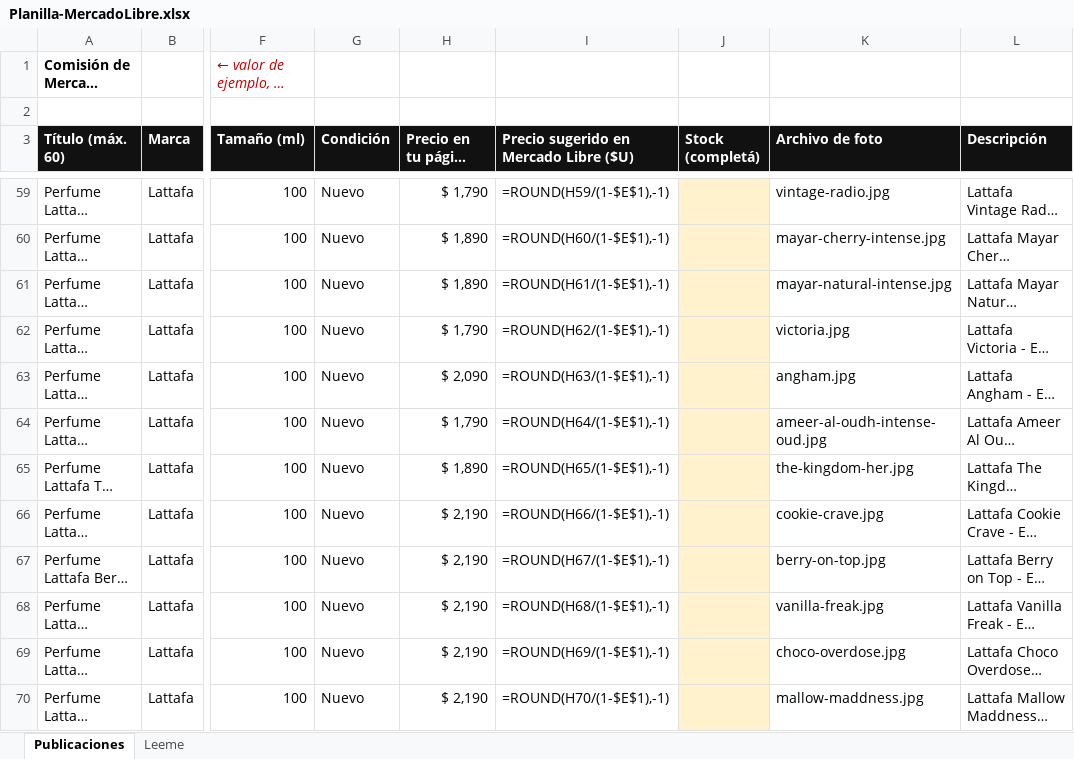
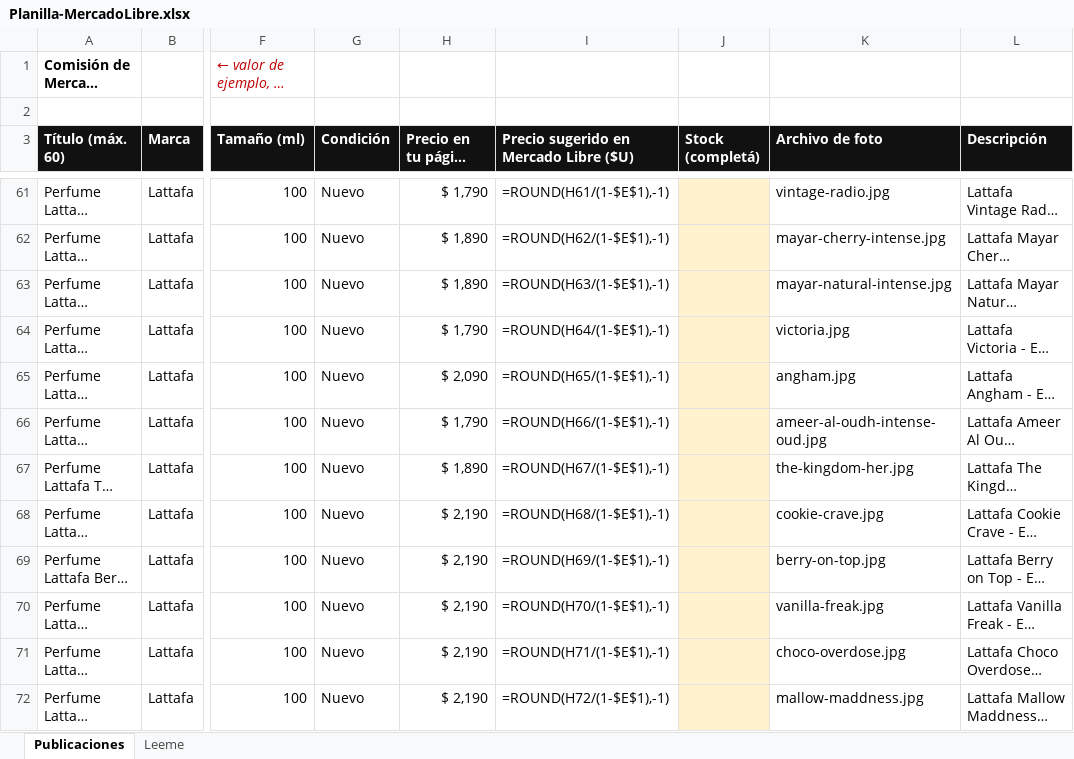
Before and after one commit to dack07100614-wq/Perfumeria-Centurion, an Excel workbook: mercadolibre/Planilla-MercadoLibre.xlsx, sheet Publicaciones, drawn as a sheet; only a part is shown, gaps mark what is left out; long unchanged cells end in …; values as stored, in another font and other column widths than the file's, no borders; formulas without a stored value are shown as written; addresses are those after the commit; the diff covers the shown part only; the diff names each change by its address in the sheet, - before the commit and + after, or states it on an @@ line.

```diff
--- a/mercadolibre/Planilla-MercadoLibre.xlsx (sheet Publicaciones)
+++ b/mercadolibre/Planilla-MercadoLibre.xlsx (sheet Publicaciones)
-I61: =ROUND(H59/(1-$E$1),-1)
+I61: =ROUND(H61/(1-$E$1),-1)
-I62: =ROUND(H60/(1-$E$1),-1)
+I62: =ROUND(H62/(1-$E$1),-1)
-I63: =ROUND(H61/(1-$E$1),-1)
+I63: =ROUND(H63/(1-$E$1),-1)
-I64: =ROUND(H62/(1-$E$1),-1)
+I64: =ROUND(H64/(1-$E$1),-1)
-I65: =ROUND(H63/(1-$E$1),-1)
+I65: =ROUND(H65/(1-$E$1),-1)
-I66: =ROUND(H64/(1-$E$1),-1)
+I66: =ROUND(H66/(1-$E$1),-1)
-I67: =ROUND(H65/(1-$E$1),-1)
+I67: =ROUND(H67/(1-$E$1),-1)
-I68: =ROUND(H66/(1-$E$1),-1)
+I68: =ROUND(H68/(1-$E$1),-1)
-I69: =ROUND(H67/(1-$E$1),-1)
+I69: =ROUND(H69/(1-$E$1),-1)
-I70: =ROUND(H68/(1-$E$1),-1)
+I70: =ROUND(H70/(1-$E$1),-1)
-I71: =ROUND(H69/(1-$E$1),-1)
+I71: =ROUND(H71/(1-$E$1),-1)
-I72: =ROUND(H70/(1-$E$1),-1)
+I72: =ROUND(H72/(1-$E$1),-1)
```
Also changed, not shown: 2 added rows and 52 edited cells elsewhere in this sheet, listas/Lista-de-productos.xlsx.
